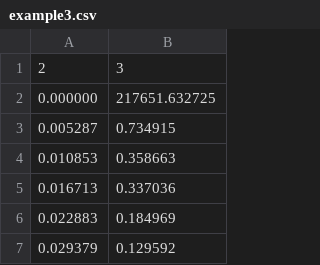
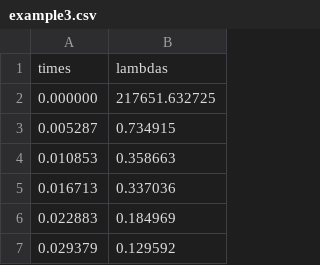
Before and after one commit to MaxHalford/StSICMR-Inference, a CSV file: examples/example3.csv, drawn as a sheet; only a part is shown.

```diff
--- a/examples/example3.csv
+++ b/examples/example3.csv
@@ -1,2 +1,2 @@
-2,3
+times,lambdas
 0.000000,217651.632725
```
Also changed, not shown: 19 other files.
